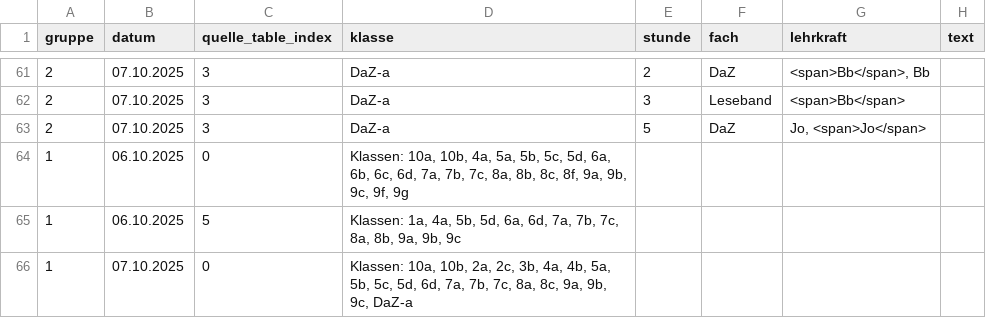
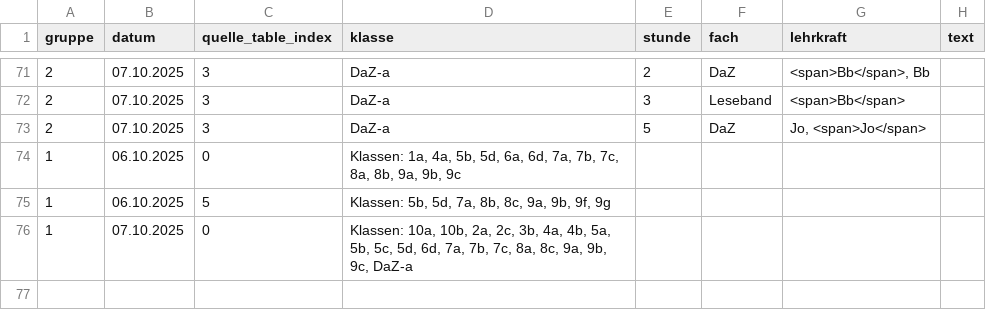
Before and after one commit to iluvatar80/untis-monitor, a CSV file: docs/untis_subst_normalized.csv, drawn as a sheet; only a part is shown, gaps mark what is left out; the diff covers the shown part only.

```diff
--- a/docs/untis_subst_normalized.csv
+++ b/docs/untis_subst_normalized.csv
@@ -63,4 +73,4 @@
 2,07.10.2025,3,DaZ-a,5,DaZ,"Jo, <span>Jo</span>",
-1,06.10.2025,0,"Klassen: 10a, 10b, 4a, 5a, 5b, 5c, 5d, 6a, 6b, 6c, 6d, 7a, 7b, 7c, 8a, 8b, 8c, 8f, 9a, 9b, 9c, 9f, 9g",,,,
-1,06.10.2025,5,"Klassen: 1a, 4a, 5b, 5d, 6a, 6d, 7a, 7b, 7c, 8a, 8b, 9a, 9b, 9c",,,,
+1,06.10.2025,0,"Klassen: 1a, 4a, 5b, 5d, 6a, 6d, 7a, 7b, 7c, 8a, 8b, 9a, 9b, 9c",,,,
+1,06.10.2025,5,"Klassen: 5b, 5d, 7a, 8b, 8c, 9a, 9b, 9f, 9g",,,,
 1,07.10.2025,0,"Klassen: 10a, 10b, 2a, 2c, 3b, 4a, 4b, 5a, 5b, 5c, 5d, 6d, 7a, 7b, 7c, 8a, 8c, 9a, 9b, 9c, DaZ-a",,,,
```
Also changed, not shown: 16 added rows, 6 removed rows and 20 edited cells elsewhere in this file, docs/webuntis_subst.csv, 6 other files.
